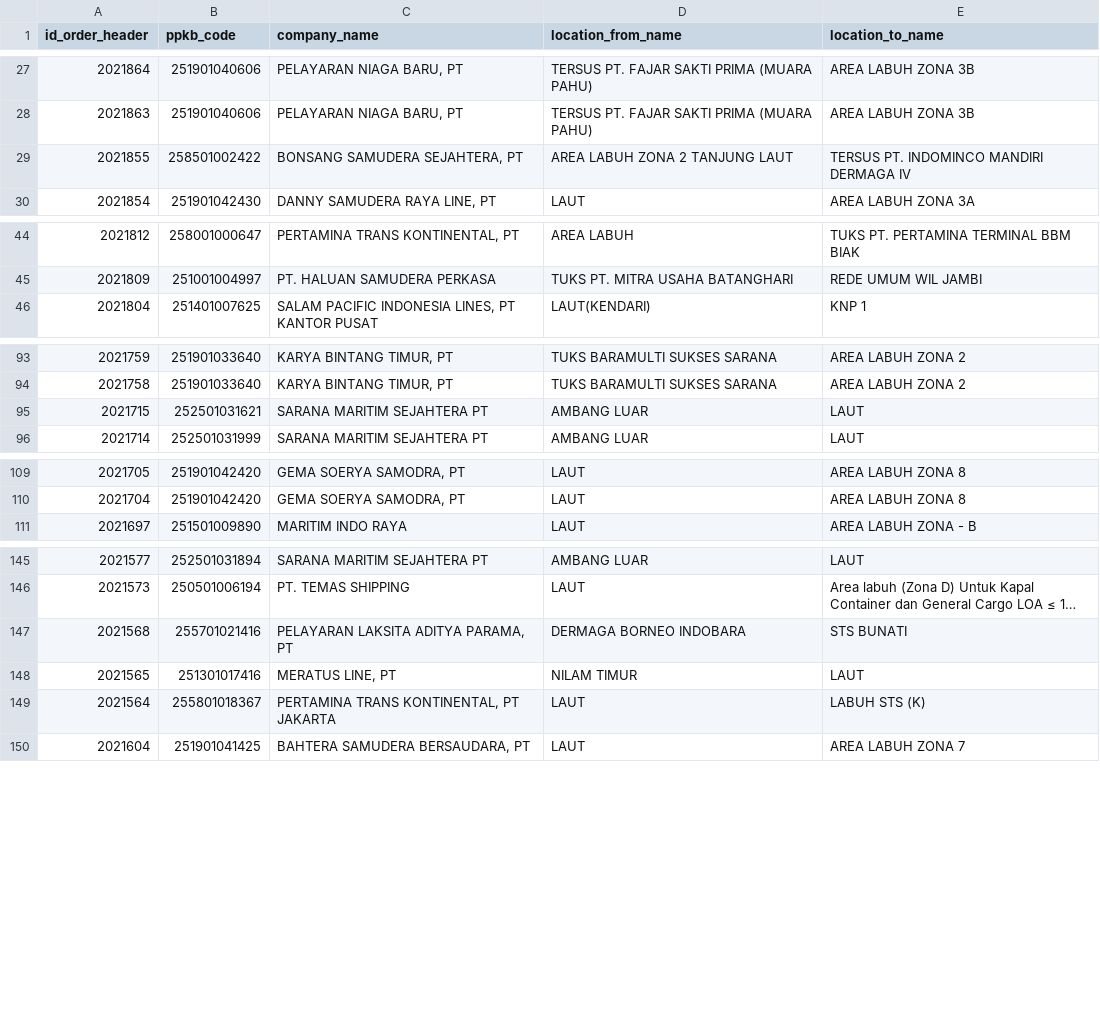
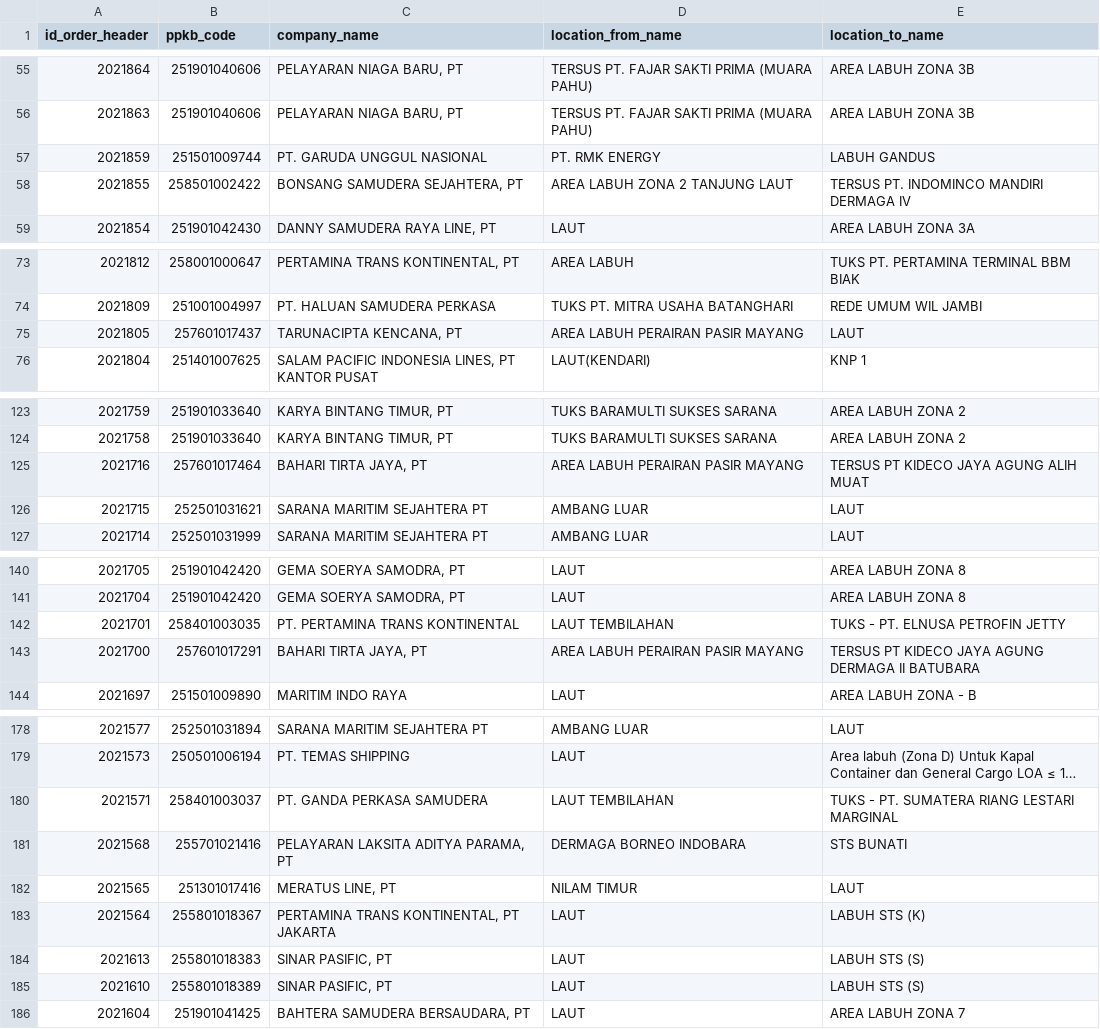
Before and after one commit to Hadi197/JobActy, a CSV file: job1.csv, drawn as a sheet; only a part is shown, gaps mark what is left out; long unchanged cells end in …; the diff covers the shown part only; the diff names each change by its address in the sheet, - before the commit and + after, or states it on an @@ line.

```diff
--- a/job1.csv
+++ b/job1.csv
+row 57: 2021859 | 251501009744 | PT. GARUDA UNGGUL NASIONAL | PT. RMK ENERGY | LABUH GANDUS
+row 75: 2021805 | 257601017437 | TARUNACIPTA KENCANA, PT | AREA LABUH PERAIRAN PASIR MAYANG | LAUT
+row 125: 2021716 | 257601017464 | BAHARI TIRTA JAYA, PT | AREA LABUH PERAIRAN PASIR MAYANG | TERSUS PT KIDECO JAYA AGUNG ALIH MUAT
+row 142: 2021701 | 258401003035 | PT. PERTAMINA TRANS KONTINENTAL | LAUT TEMBILAHAN | TUKS - PT. ELNUSA PETROFIN JETTY
+row 143: 2021700 | 257601017291 | BAHARI TIRTA JAYA, PT | AREA LABUH PERAIRAN PASIR MAYANG | TERSUS PT KIDECO JAYA AGUNG DERMAGA II BATUBARA
+row 180: 2021571 | 258401003037 | PT. GANDA PERKASA SAMUDERA | LAUT TEMBILAHAN | TUKS - PT. SUMATERA RIANG LESTARI MARGINAL
+row 184: 2021613 | 255801018383 | SINAR PASIFIC, PT | LAUT | LABUH STS (S)
+row 185: 2021610 | 255801018389 | SINAR PASIFIC, PT | LAUT | LABUH STS (S)
```
Also changed, not shown: 31 added rows elsewhere in this file, 1 other file.
